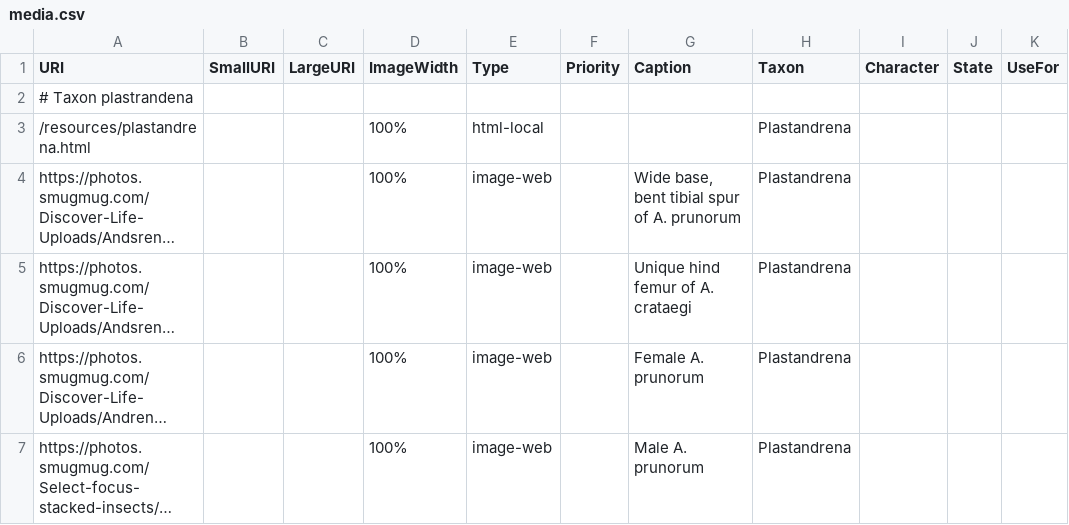
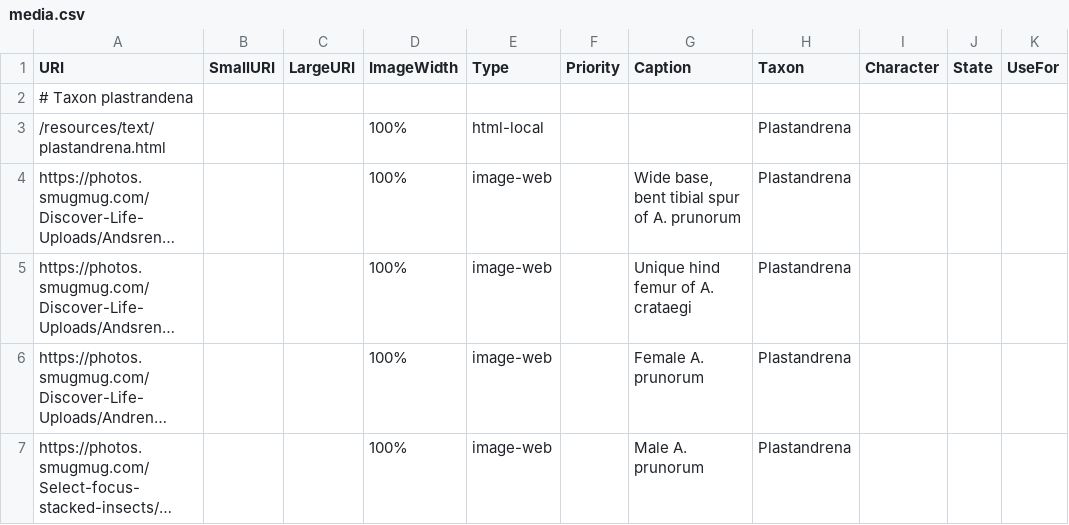
Before and after one commit to Leptinotarsa/AndrenaModel_8Jan22, a CSV file: identikit/kb/Andrena/media.csv, drawn as a sheet; only a part is shown; long unchanged cells end in …; the diff names each change by its address in the sheet, - before the commit and + after, or states it on an @@ line.

```diff
--- a/identikit/kb/Andrena/media.csv
+++ b/identikit/kb/Andrena/media.csv
-A3 (URI): /resources/plastandrena.html
+A3 (URI): /resources/text/plastandrena.html
```
Also changed, not shown: 5 other files.
